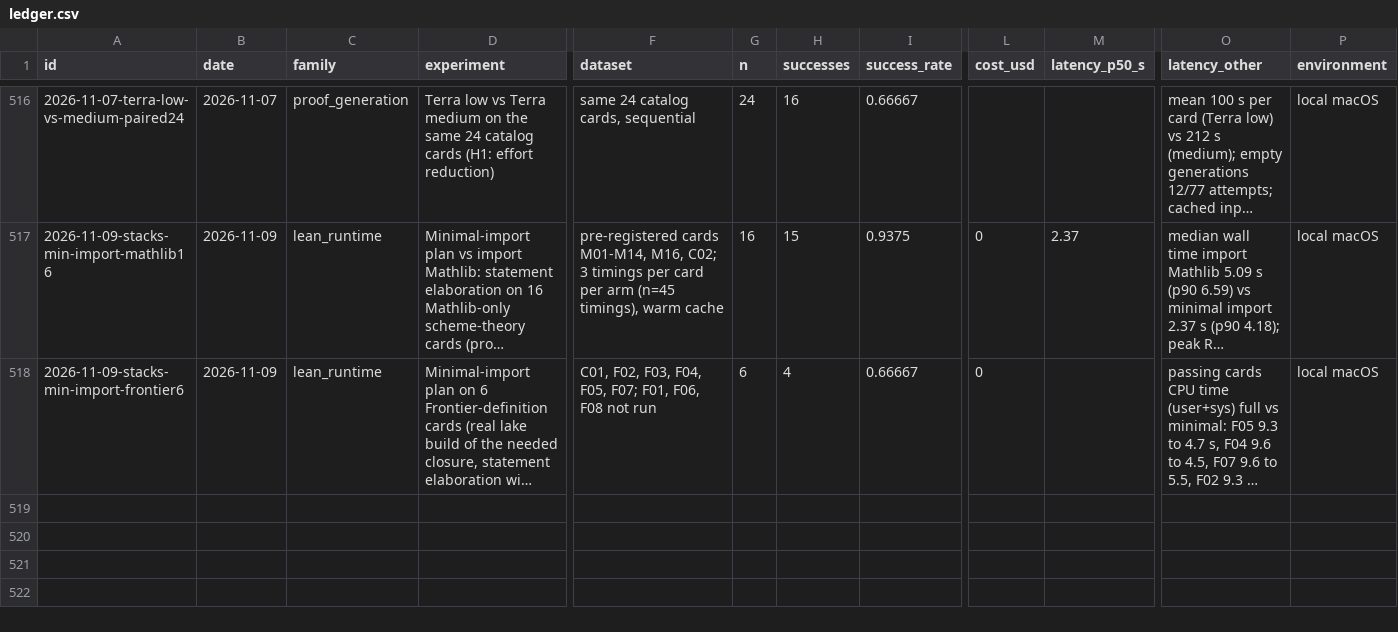
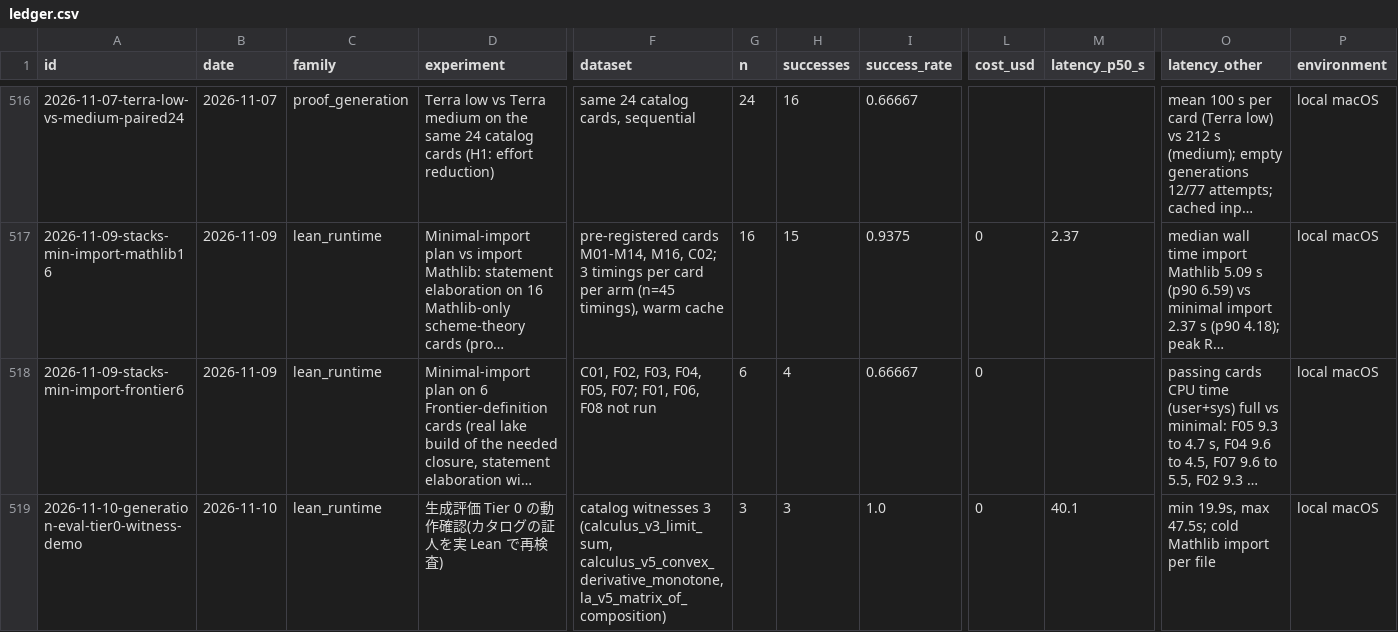
Before and after one commit to AtsushiHosaka/pals, a CSV file: docs/quality-ledger/ledger.csv, drawn as a sheet; only a part is shown, gaps mark what is left out; long unchanged cells end in …; rows hold the shown columns only; the diff names each change by its address in the sheet, - before the commit and + after, or states it on an @@ line.

```diff
--- a/docs/quality-ledger/ledger.csv
+++ b/docs/quality-ledger/ledger.csv
+row 519: 2026-11-10-generation-eval-tier0-witness-demo | 2026-11-10 | lean_runtime | 生成評価 Tier 0 の動作確認(カタログの証人を実 Lean で再検査) | catalog witnesses 3 (calculus_v3_limit_sum, calculus_v5_convex_derivative_monotone, la_v5_matrix_of_composition) | 3 | 3 | 1.0 | 0 | 40.1 | min 19.9s, max 47.5s; cold Mathlib import per file | local macOS
```
Also changed, not shown: 9 other files.
